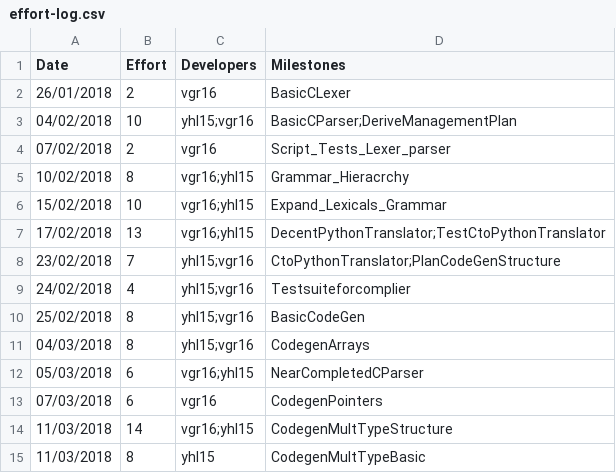
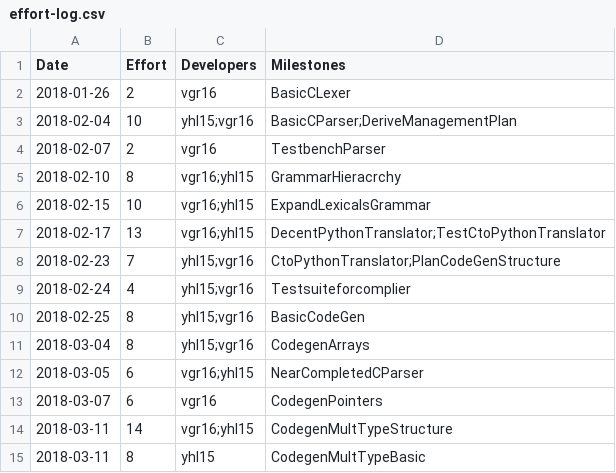
Before and after one commit to VasiliosRallis/c-compiler, a CSV file: management/effort-log.csv, drawn as a sheet.

```diff
--- a/management/effort-log.csv
+++ b/management/effort-log.csv
@@ -1,15 +1,15 @@
 Date,		    Effort,		Developers,	    Milestones
-26/01/2018,	    2,		    vgr16,		    BasicCLexer
-04/02/2018,	    10,		    yhl15;vgr16,	BasicCParser;DeriveManagementPlan
-07/02/2018,     2,          vgr16,          Script_Tests_Lexer_parser
-10/02/2018,     8,          vgr16;yhl15,    Grammar_Hieracrchy
-15/02/2018,     10,         vgr16;yhl15,    Expand_Lexicals_Grammar
-17/02/2018,     13,         vgr16;yhl15,    DecentPythonTranslator;TestCtoPythonTranslator
-23/02/2018,     7,          yhl15;vgr16,    CtoPythonTranslator;PlanCodeGenStructure
-24/02/2018,     4,          yhl15;vgr16,    Testsuiteforcomplier
-25/02/2018,     8,          yhl15;vgr16,    BasicCodeGen
-04/03/2018,     8,          yhl15;vgr16,    CodegenArrays
-05/03/2018,     6,          vgr16;yhl15,    NearCompletedCParser
-07/03/2018,     6,          vgr16,          CodegenPointers
-11/03/2018,     14,         vgr16;yhl15,    CodegenMultTypeStructure
-11/03/2018,     8,          yhl15,          CodegenMultTypeBasic
+2018-01-26,	    2,		    vgr16,		    BasicCLexer
+2018-02-04,	    10,		    yhl15;vgr16,	BasicCParser;DeriveManagementPlan
+2018-02-07,2,          vgr16,TestbenchParser
+2018-02-10,8,          vgr16;yhl15,    GrammarHieracrchy
+2018-02-15,10,         vgr16;yhl15,ExpandLexicalsGrammar
+2018-02-17,13,         vgr16;yhl15,    DecentPythonTranslator;TestCtoPythonTranslator
+2018-02-23,7,          yhl15;vgr16,    CtoPythonTranslator;PlanCodeGenStructure
+2018-02-24,4,          yhl15;vgr16,    Testsuiteforcomplier
+2018-02-25,8,          yhl15;vgr16,    BasicCodeGen
+2018-03-04,8,          yhl15;vgr16,    CodegenArrays
+2018-03-05,6,          vgr16;yhl15,    NearCompletedCParser
+2018-03-07,6,          vgr16,          CodegenPointers
+2018-03-11,14,         vgr16;yhl15,    CodegenMultTypeStructure
+2018-03-11,8,          yhl15,          CodegenMultTypeBasic
```
Also changed, not shown: management/milestones.csv, management/schedule.csv.
